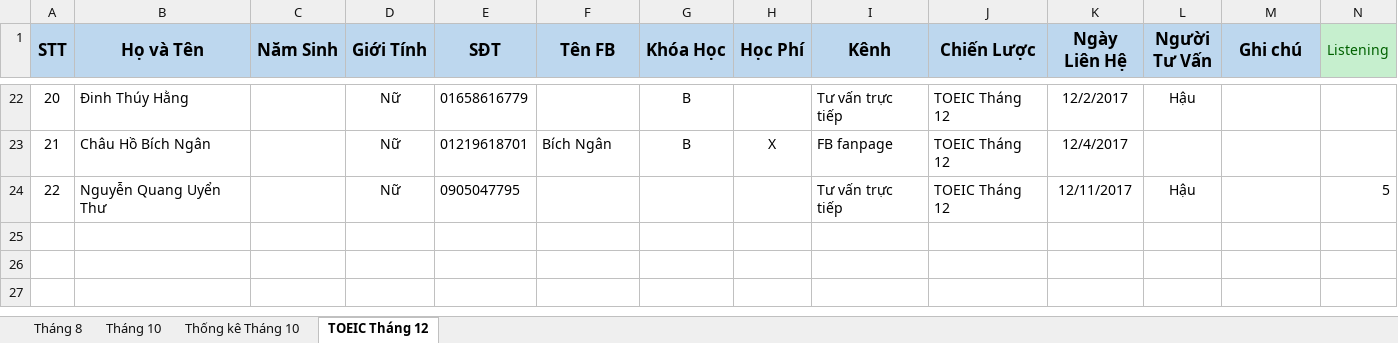
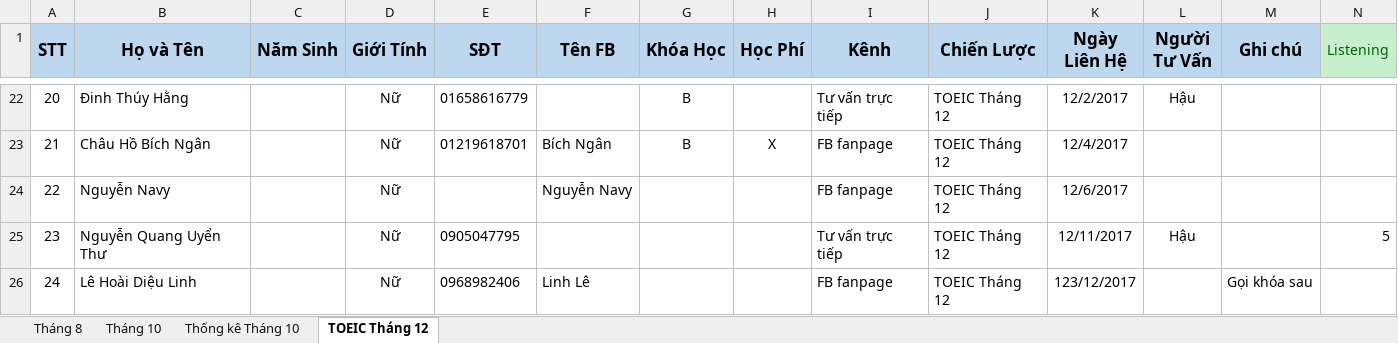
Before and after one commit to dhphong87/Success, an Excel workbook: Danh Sach Lop/Danh sach hoi.xlsx, sheet TOEIC Tháng 12, drawn as a sheet; only a part is shown, gaps mark what is left out; values as stored, in another font and other column widths than the file's, no borders; addresses are those after the commit; rows hold the shown columns only; the diff names each change by its address in the sheet, - before the commit and + after, or states it on an @@ line.

```diff
--- a/Danh Sach Lop/Danh sach hoi.xlsx (sheet TOEIC Tháng 12)
+++ b/Danh Sach Lop/Danh sach hoi.xlsx (sheet TOEIC Tháng 12)
+row 24: 22 | Nguyễn Navy |  | Nữ |  | Nguyễn Navy |  |  | FB fanpage | TOEIC Tháng 12 | 12/6/2017
@@ column A (STT) renumbered in row 25 @@
+row 26: 24 | Lê Hoài Diệu Linh |  | Nữ | 0968982406 | Linh Lê |  |  | FB fanpage | TOEIC Tháng 12 | 123/12/2017 |  | Gọi khóa sau
```
Also changed, not shown: charts or pictures.
